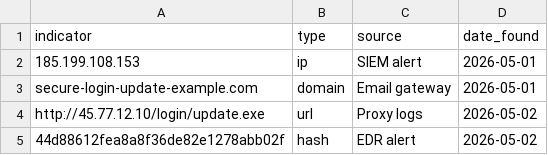
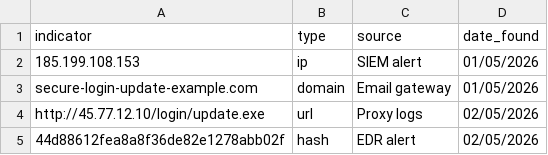
Before and after one commit to odhjustingabriel/ioc-triage-tool, a CSV file: sample_iocs.csv, drawn as a sheet.

```diff
--- a/sample_iocs.csv
+++ b/sample_iocs.csv
@@ -1,5 +1,5 @@
 indicator,type,source,date_found
-185.199.108.153,ip,SIEM alert,2026-05-01
-secure-login-update-example.com,domain,Email gateway,2026-05-01
-http://45.77.12.10/login/update.exe,url,Proxy logs,2026-05-02
-44d88612fea8a8f36de82e1278abb02f,hash,EDR alert,2026-05-02
+185.199.108.153,ip,SIEM alert,01/05/2026
+secure-login-update-example.com,domain,Email gateway,01/05/2026
+http://45.77.12.10/login/update.exe,url,Proxy logs,02/05/2026
+44d88612fea8a8f36de82e1278abb02f,hash,EDR alert,02/05/2026
```
Also changed, not shown: 1 other file.
